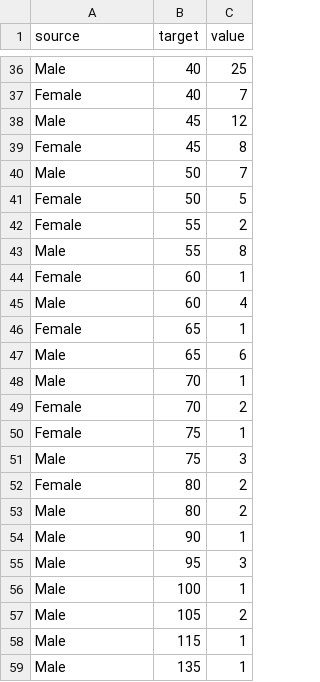
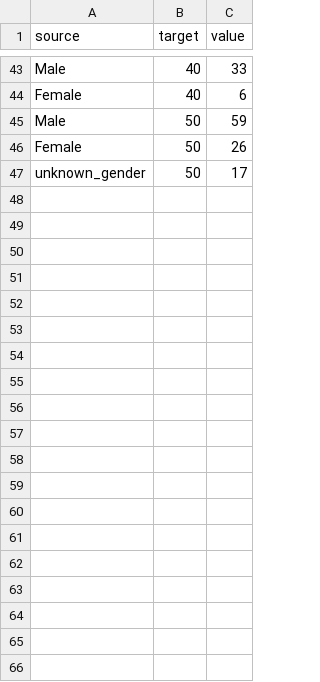
Before and after one commit to jorislimonier/collab-viz, a CSV file: joris/sankey.csv, drawn as a sheet; only a part is shown, gaps mark what is left out; removed rows and columns are numbered as before the commit, all else as after; the diff covers the shown part only; the diff names each change by its address in the sheet, - before the commit and + after, or states it on an @@ line.

```diff
--- a/joris/sankey.csv
+++ b/joris/sankey.csv
-C43 (value): 25
+C43 (value): 33
-C44 (value): 7
+C44 (value): 6
-row 38: Male | 45 | 12
-row 39: Female | 45 | 8
-C45 (value): 7
+C45 (value): 59
-C46 (value): 5
+C46 (value): 26
-row 42: Female | 55 | 2
-row 43: Male | 55 | 8
-row 44: Female | 60 | 1
-row 45: Male | 60 | 4
-row 46: Female | 65 | 1
-row 47: Male | 65 | 6
-row 48: Male | 70 | 1
-row 49: Female | 70 | 2
-row 50: Female | 75 | 1
-row 51: Male | 75 | 3
-row 52: Female | 80 | 2
-row 53: Male | 80 | 2
-row 54: Male | 90 | 1
-row 55: Male | 95 | 3
-row 56: Male | 100 | 1
-row 57: Male | 105 | 2
-row 58: Male | 115 | 1
-row 59: Male | 135 | 1
+row 47: unknown_gender | 50 | 17
```
Also changed, not shown: 15 added rows, 8 removed rows and 13 edited cells elsewhere in this file, 1 other file.
